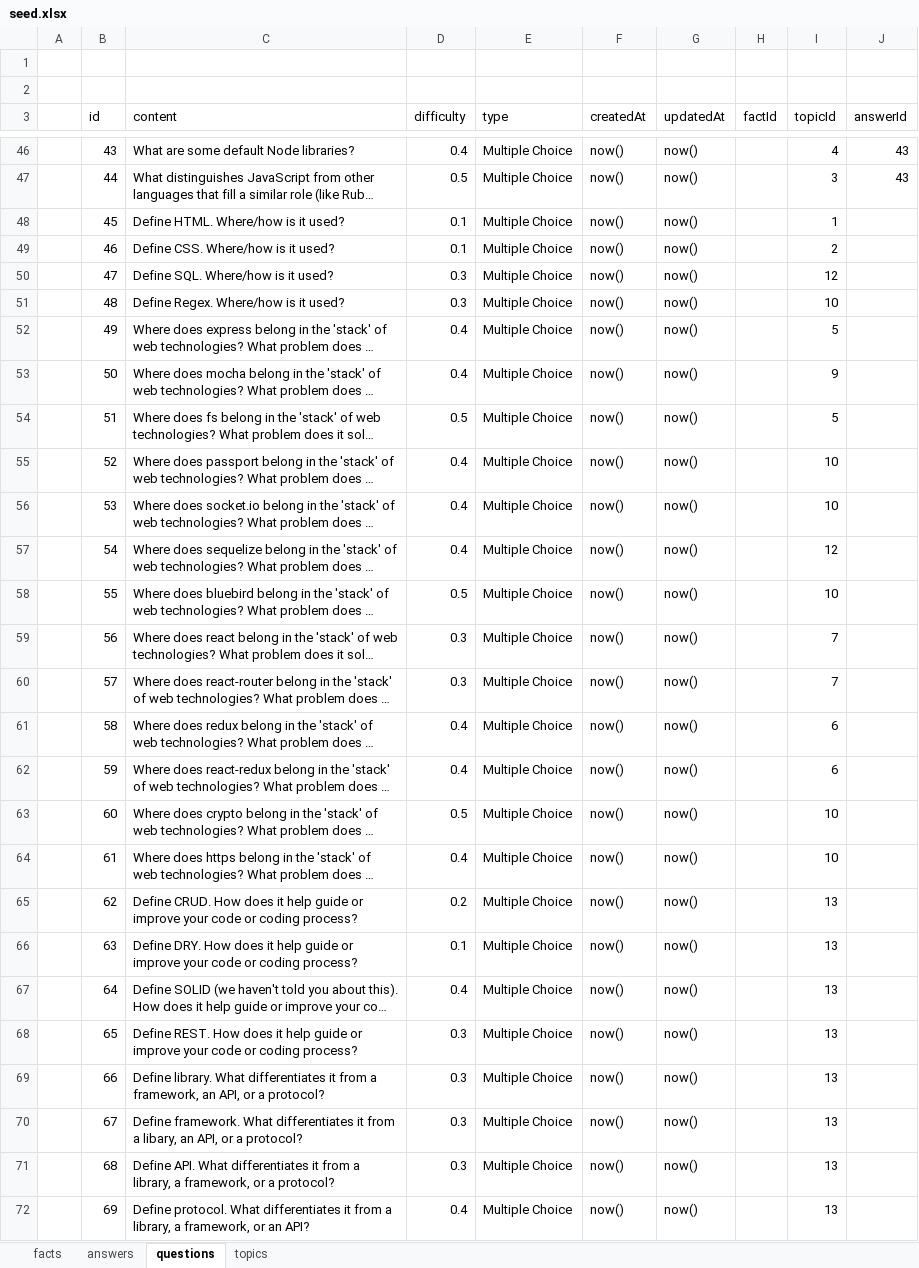
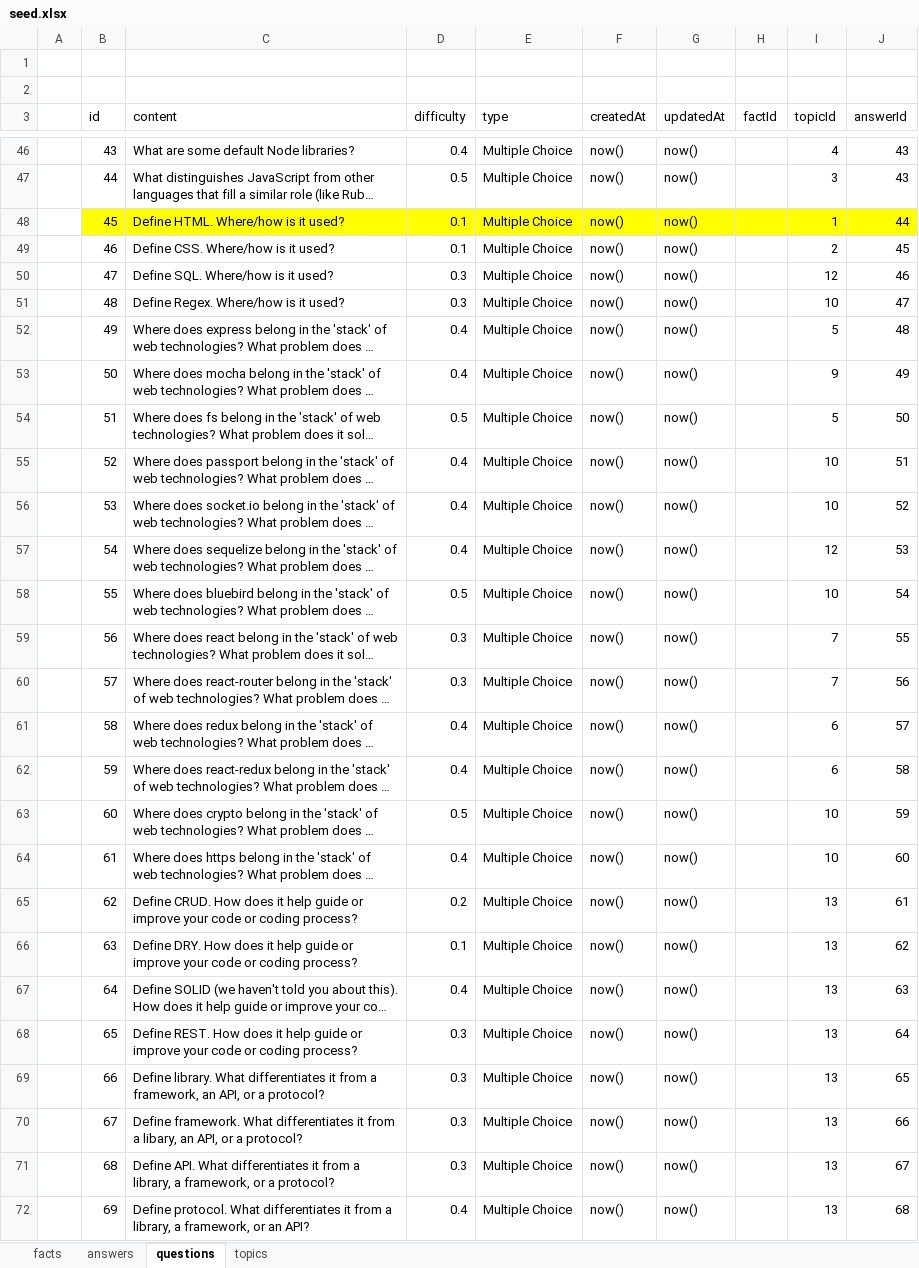
Before and after one commit to zacharymargolies/coding-question-trivia-server, an Excel workbook: seed.xlsx, sheet questions, drawn as a sheet; only a part is shown, gaps mark what is left out; long unchanged cells end in …; values as stored, in another font and other column widths than the file's, no borders; the diff covers the shown part only; the diff names each change by its address in the sheet, - before the commit and + after, or states it on an @@ line.

Commit message:
updated get questions by difficulty route to include eager load of correct answer

```diff
--- a/seed.xlsx (sheet questions)
+++ b/seed.xlsx (sheet questions)
-B48:J48 fill: none
+B48:J48 fill: #FFFF00
-J48 (answerId): (empty)
+J48 (answerId): 44
-J49 (answerId): (empty)
+J49 (answerId): 45
-J50 (answerId): (empty)
+J50 (answerId): 46
-J51 (answerId): (empty)
+J51 (answerId): 47
-J52 (answerId): (empty)
+J52 (answerId): 48
-J53 (answerId): (empty)
+J53 (answerId): 49
-J54 (answerId): (empty)
+J54 (answerId): 50
-J55 (answerId): (empty)
+J55 (answerId): 51
-J56 (answerId): (empty)
+J56 (answerId): 52
-J57 (answerId): (empty)
+J57 (answerId): 53
-J58 (answerId): (empty)
+J58 (answerId): 54
-J59 (answerId): (empty)
+J59 (answerId): 55
-J60 (answerId): (empty)
+J60 (answerId): 56
-J61 (answerId): (empty)
+J61 (answerId): 57
-J62 (answerId): (empty)
+J62 (answerId): 58
-J63 (answerId): (empty)
+J63 (answerId): 59
-J64 (answerId): (empty)
+J64 (answerId): 60
-J65 (answerId): (empty)
+J65 (answerId): 61
-J66 (answerId): (empty)
+J66 (answerId): 62
-J67 (answerId): (empty)
+J67 (answerId): 63
-J68 (answerId): (empty)
+J68 (answerId): 64
-J69 (answerId): (empty)
+J69 (answerId): 65
-J70 (answerId): (empty)
+J70 (answerId): 66
-J71 (answerId): (empty)
+J71 (answerId): 67
-J72 (answerId): (empty)
+J72 (answerId): 68
```
Also changed, not shown: 134 edited cells elsewhere in this sheet, sheet answers, 2 other files.
